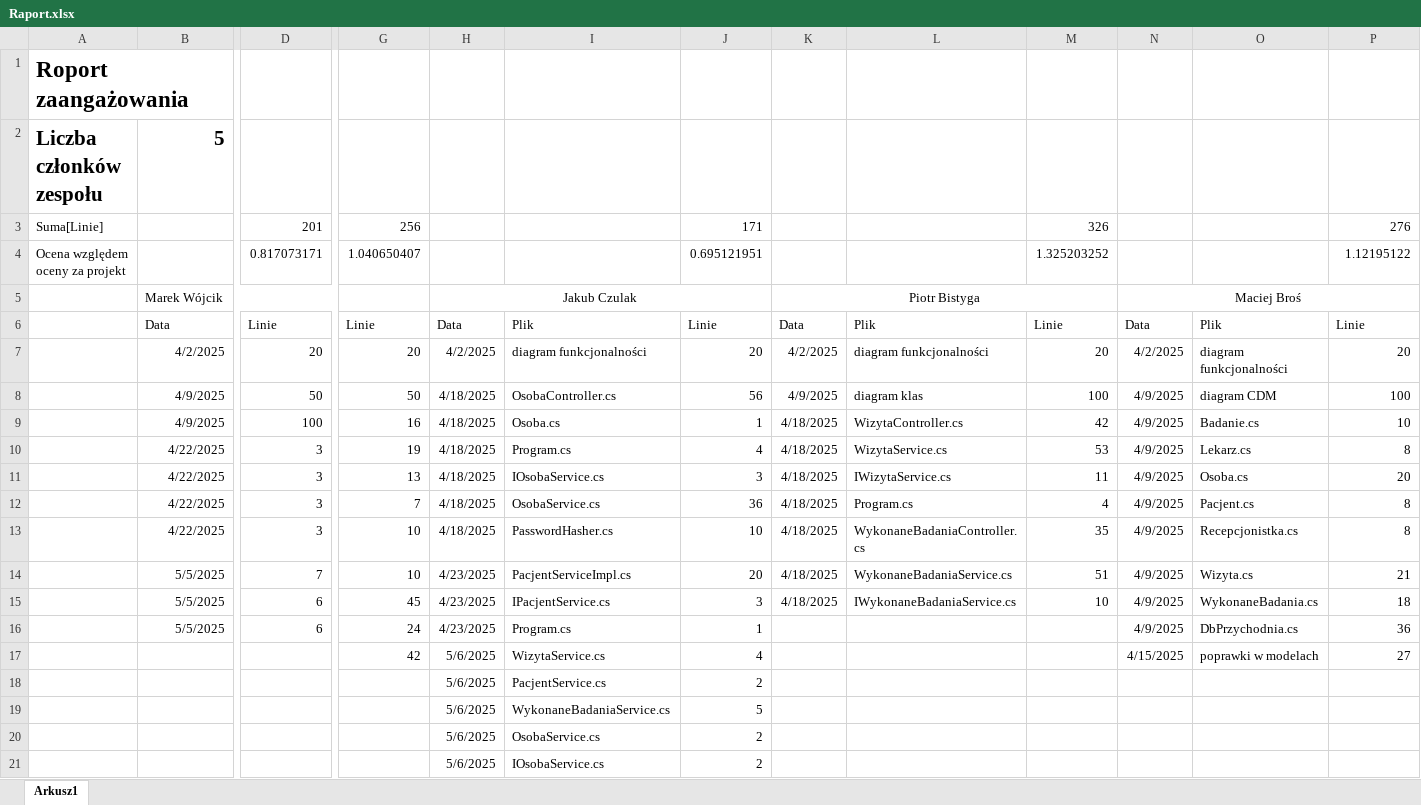
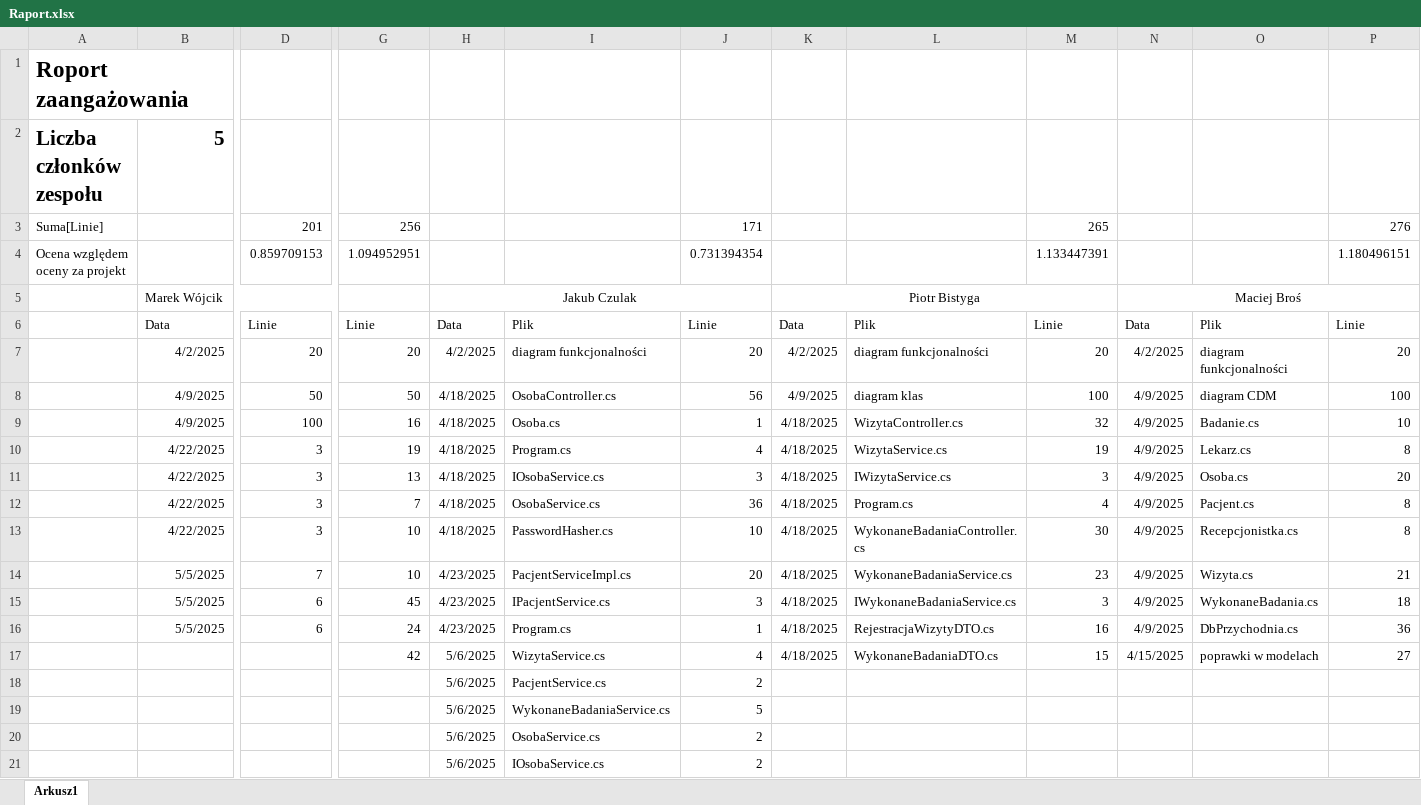
Before and after one commit to MarWoj744/Projekt-Przychodnia, an Excel workbook: Raport.xlsx, sheet Arkusz1, drawn as a sheet; only a part is shown, gaps mark what is left out; values as stored, in another font and other column widths than the file's, no borders; removed rows and columns are numbered as before the commit, all else as after; rows hold the shown columns only; the diff names each change by its address in the sheet, - before the commit and + after, or states it on an @@ line.

Commit message:
raport update

```diff
--- a/Raport.xlsx (sheet Arkusz1)
+++ b/Raport.xlsx (sheet Arkusz1)
-M3: 326
+M3: 265
-row 4: Ocena względem oceny za projekt |  | 0.817073171 | 1.040650407 |  |  | 0.695121951 |  |  | 1.325203252 |  |  | 1.12195122
+row 4: Ocena względem oceny za projekt |  | 0.859709153 | 1.094952951 |  |  | 0.731394354 |  |  | 1.133447391 |  |  | 1.180496151
-M9: 42
+M9: 32
-M10: 53
+M10: 19
-M11: 11
+M11: 3
-M13: 35
+M13: 30
-M14: 51
+M14: 23
-M15: 10
+M15: 3
-K16:K17: (empty)
+K16:K17: 4/18/2025
-L16: (empty)
+L16: RejestracjaWizytyDTO.cs
-M16: (empty)
+M16: 16
-L17: (empty)
+L17: WykonaneBadaniaDTO.cs
-M17: (empty)
+M17: 15
```
